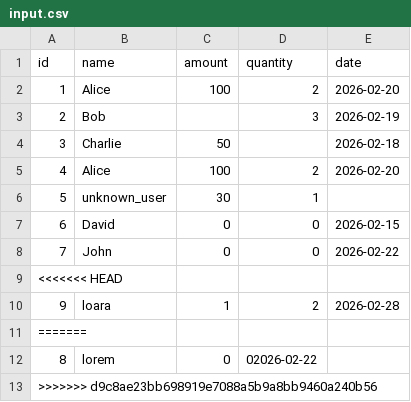
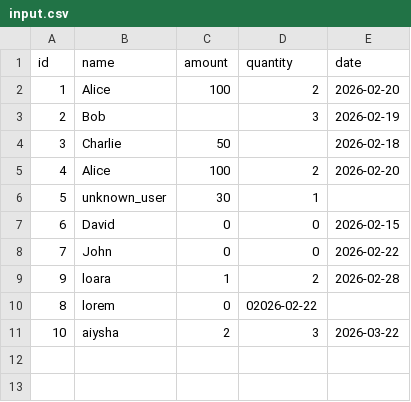
Before and after one commit to bhatudeore155/python, a CSV file: data/input.csv, drawn as a sheet; removed rows and columns are numbered as before the commit, all else as after; the diff names each change by its address in the sheet, - before the commit and + after, or states it on an @@ line.

Commit message:
Fix merge conflict and add new user entry
Resolve merge conflict in input.csv and add new entry.

```diff
--- a/data/input.csv
+++ b/data/input.csv
-row 9: <<<<<<< HEAD
-row 11: =======
-row 13: >>>>>>> d9c8ae23bb698919e7088a5b9a8bb9460a240b56
+row 11: 10 | aiysha | 2 | 3 | 2026-03-22
```
